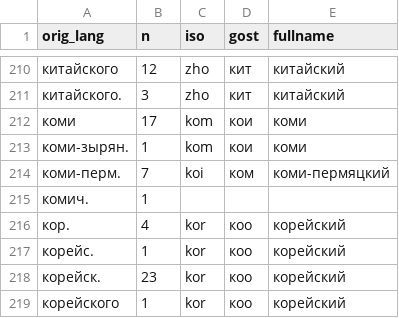
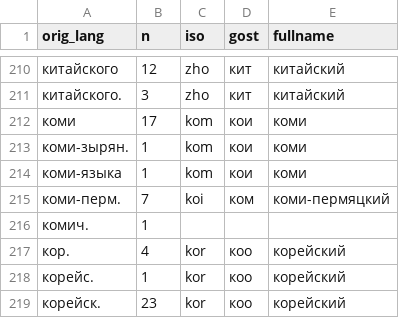
Before and after one commit to maslinych/childlit-rus, a CSV file: csv/lang_disamb.csv, drawn as a sheet; only a part is shown, gaps mark what is left out; the shorter side is filled out with more unchanged rows; the diff names each change by its address in the sheet, - before the commit and + after, or states it on an @@ line.

Commit message:
improve translate/transform and orig_lang detection

```diff
--- a/csv/lang_disamb.csv
+++ b/csv/lang_disamb.csv
+row 214: коми-языка | 1 | kom | кои | коми
```
Also changed, not shown: 10 other files.
